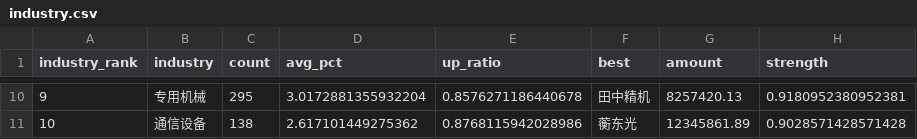
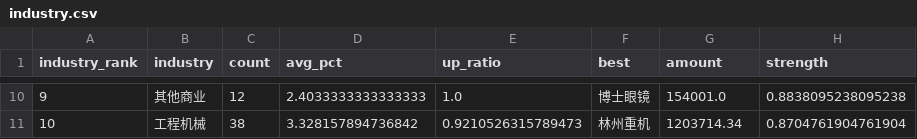
Before and after one commit to wijouyang-lab/stock, a CSV file: docs/data/industry.csv, drawn as a sheet; only a part is shown, gaps mark what is left out; the diff covers the shown part only.

```diff
--- a/docs/data/industry.csv
+++ b/docs/data/industry.csv
@@ -10,2 +10,2 @@
-9,专用机械,295,3.0172881355932204,0.8576271186440678,田中精机,8257420.13,0.9180952380952381
-10,通信设备,138,2.617101449275362,0.8768115942028986,蘅东光,12345861.89,0.9028571428571428
+9,其他商业,12,2.4033333333333333,1.0,博士眼镜,154001.0,0.8838095238095238
+10,工程机械,38,3.328157894736842,0.9210526315789473,林州重机,1203714.34,0.8704761904761904
```
Also changed, not shown: 56 edited cells elsewhere in this file, docs/data/intraday.csv, docs/data/ranking.csv, 5 other files.
